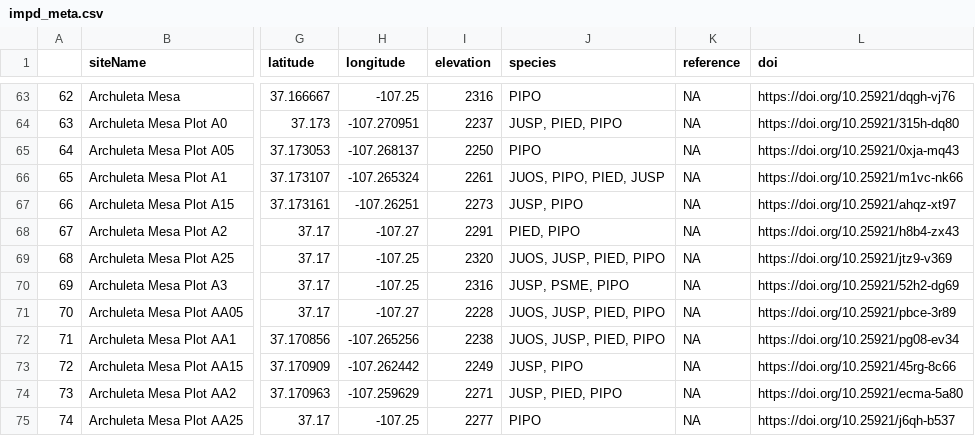
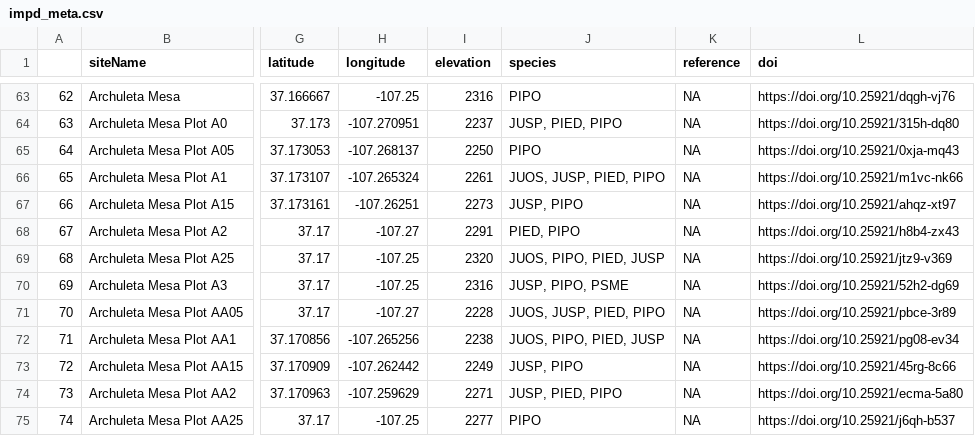
Before and after one commit to chguiterman/scrape-IMPD, a CSV file: data/impd_meta.csv, drawn as a sheet; only a part is shown, gaps mark what is left out; the diff covers the shown part only; the diff names each change by its address in the sheet, - before the commit and + after, or states it on an @@ line.

```diff
--- a/data/impd_meta.csv
+++ b/data/impd_meta.csv
-J66 (species): JUOS, PIPO, PIED, JUSP
+J66 (species): JUOS, JUSP, PIED, PIPO
-J69 (species): JUOS, JUSP, PIED, PIPO
+J69 (species): JUOS, PIPO, PIED, JUSP
-J70 (species): JUSP, PSME, PIPO
+J70 (species): JUSP, PIPO, PSME
-J72 (species): JUOS, JUSP, PIED, PIPO
+J72 (species): JUOS, PIPO, PIED, JUSP
```
Also changed, not shown: 114 edited cells elsewhere in this file, 1 other file.
